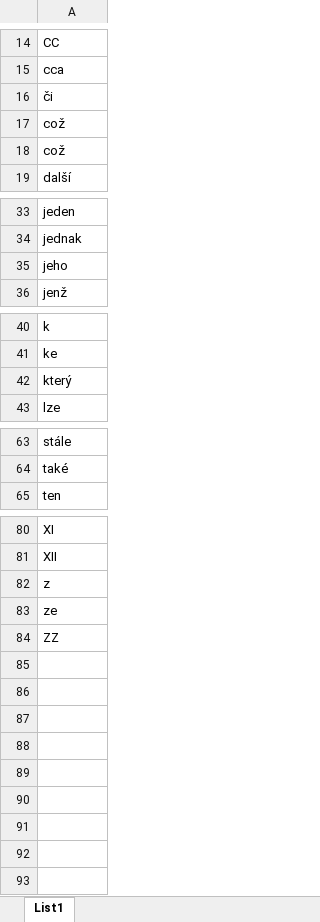
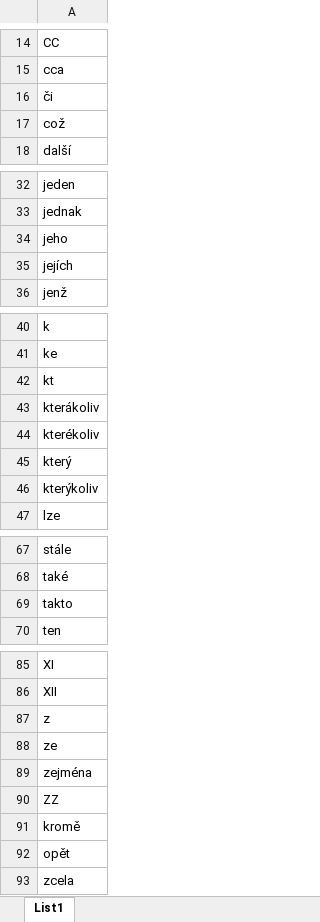
Before and after one commit to HoaVuThu/diplomka, an Excel workbook: stop.xlsx, sheet List1, drawn as a sheet; only a part is shown, gaps mark what is left out; values as stored, in another font and other column widths than the file's, no borders; removed rows and columns are numbered as before the commit, all else as after; the diff names each change by its address in the sheet, - before the commit and + after, or states it on an @@ line.

```diff
--- a/stop.xlsx (sheet List1)
+++ b/stop.xlsx (sheet List1)
-row 18: což
+row 35: jejích
+row 42: kt
+row 43: kterákoliv
+row 44: kterékoliv
+row 46: kterýkoliv
+row 69: takto
+row 89: zejména
+row 91: kromě
+row 92: opět
+row 93: zcela
```
Also changed, not shown: 17 other files.
